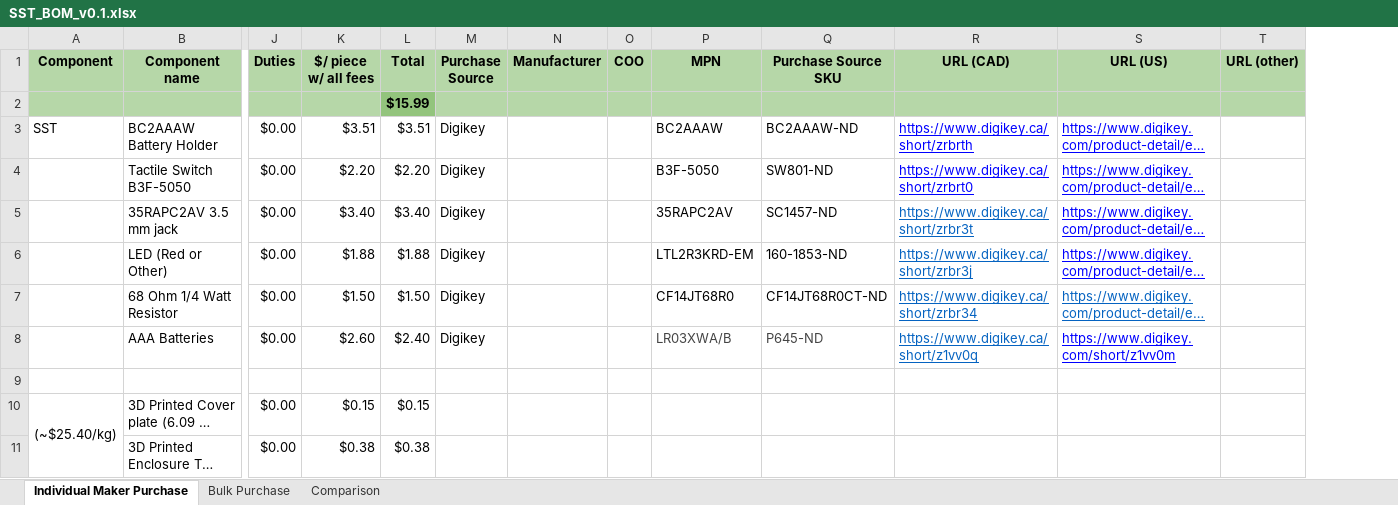
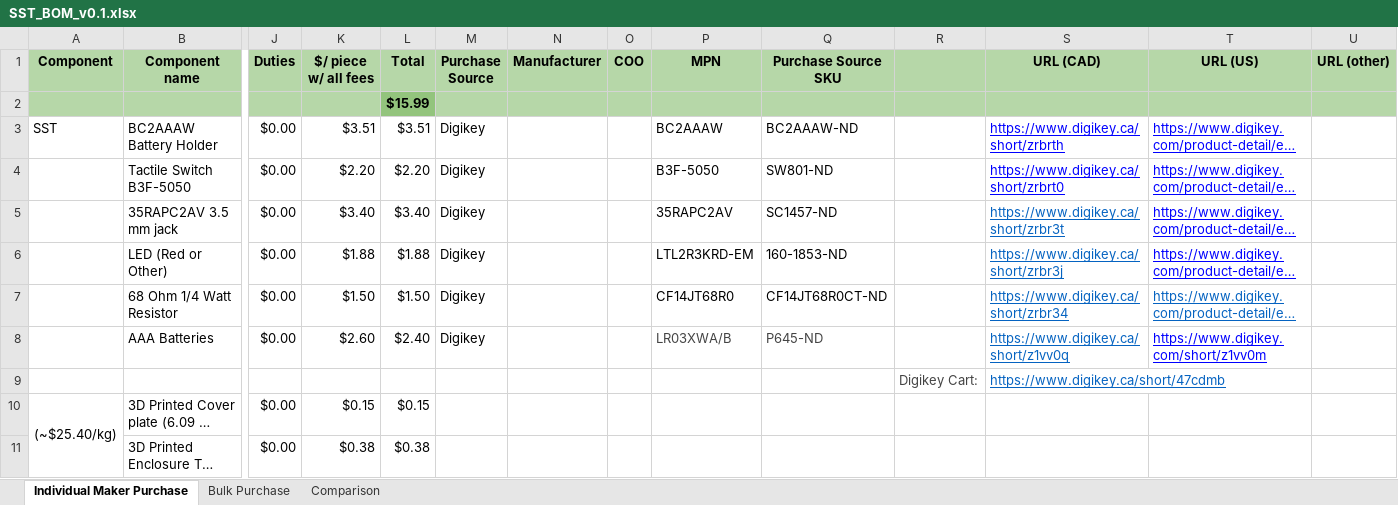
Before and after one commit to makersmakingchange/Simple-Switch-Tester, an Excel workbook: Documentation/SST_BOM_v0.1.xlsx, sheet Individual Maker Purchase, drawn as a sheet; only a part is shown, gaps mark what is left out; long unchanged cells end in …; values as stored, in another font and other column widths than the file's, no borders; rows hold the shown columns only; the diff names each change by its address in the sheet, - before the commit and + after, or states it on an @@ line.

Commit message:
Add Digikey Cart Link

```diff
--- a/Documentation/SST_BOM_v0.1.xlsx (sheet Individual Maker Purchase)
+++ b/Documentation/SST_BOM_v0.1.xlsx (sheet Individual Maker Purchase)
+column R, row 9: Digikey Cart:
-row 9: (empty)
+row 9:  |  |  |  |  |  |  |  |  |  | Digikey Cart: | https://www.digikey.ca/short/47cdmb
```
Also changed, not shown: 1 other file.
